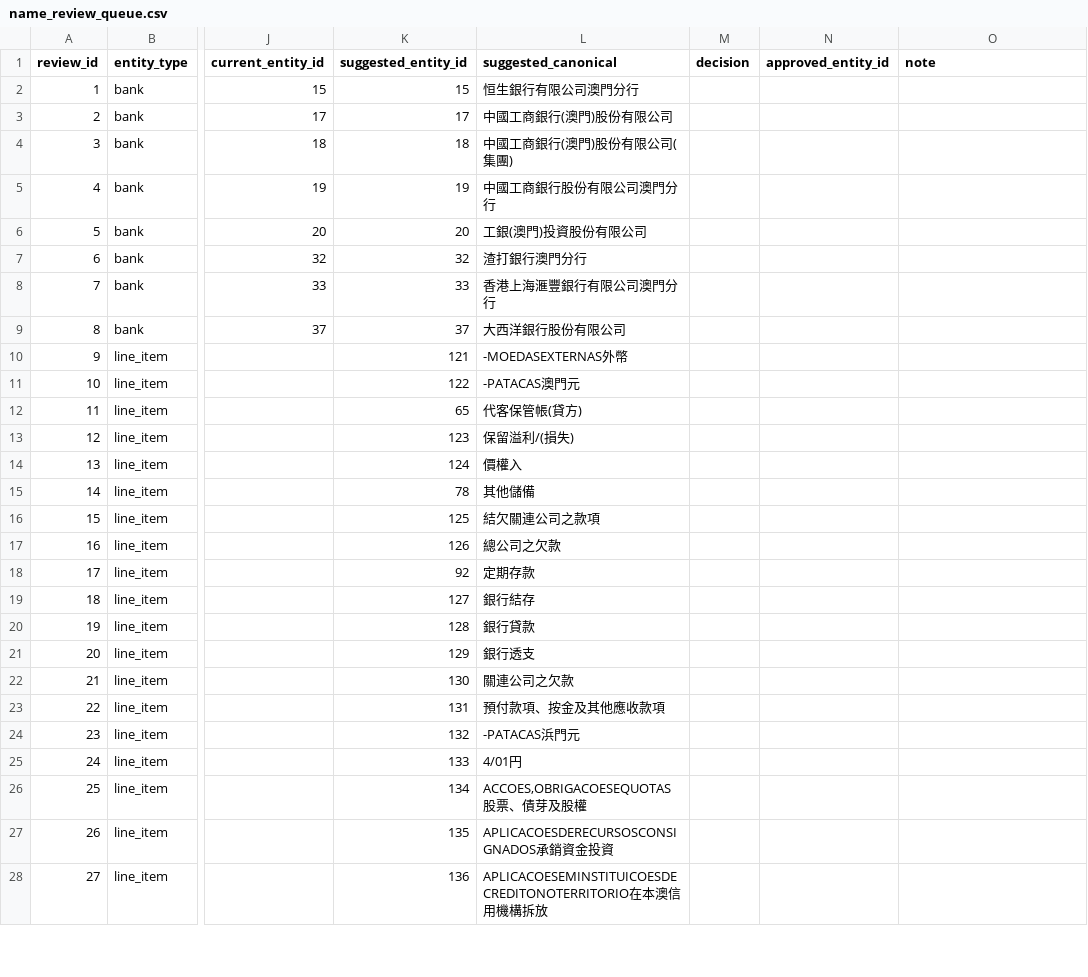
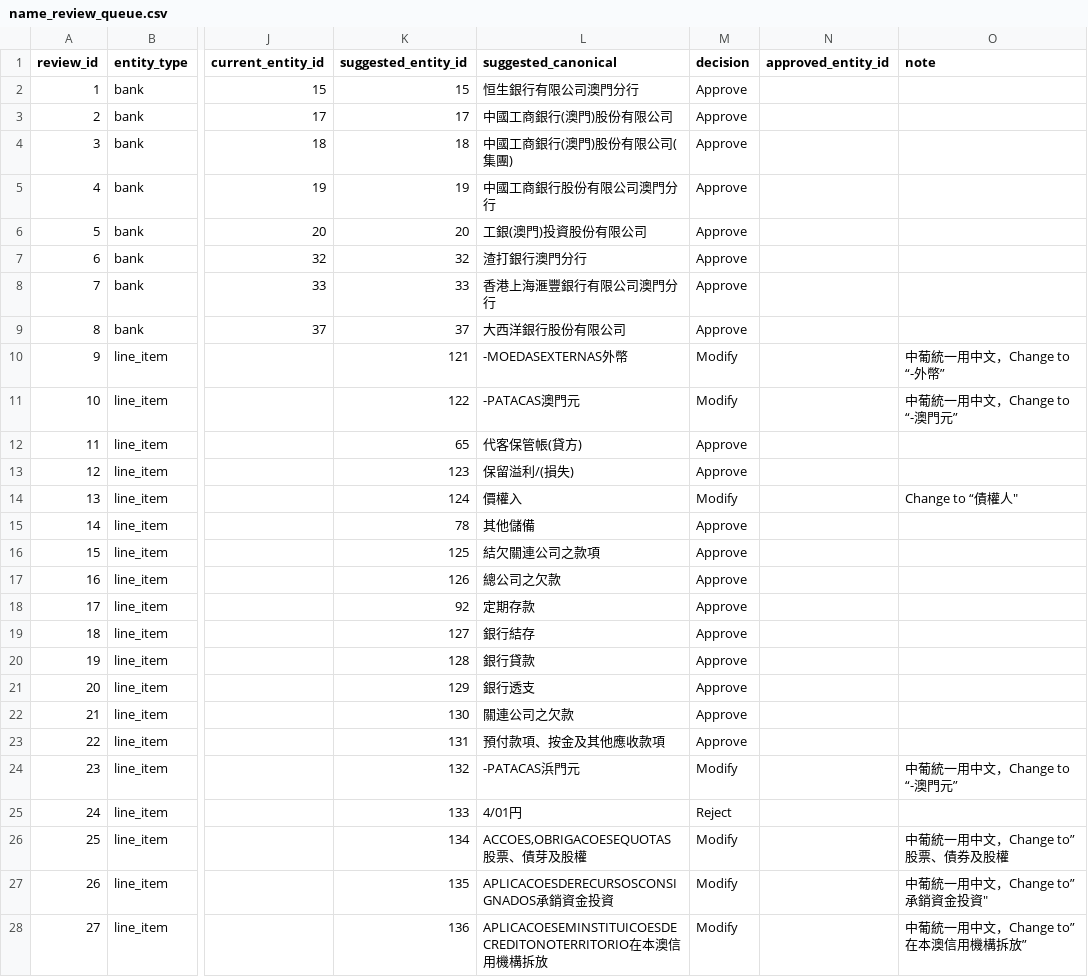
Before and after one commit to mogcai/macau_tb_ocr_prototype, a CSV file: data/name_review_queue.csv, drawn as a sheet; only a part is shown, gaps mark what is left out; the diff covers the shown part only; the diff names each change by its address in the sheet, - before the commit and + after, or states it on an @@ line.

```diff
--- a/data/name_review_queue.csv
+++ b/data/name_review_queue.csv
-M2:M9 (decision): (empty)
+M2:M9 (decision): Approve
-M10:M11 (decision): (empty)
+M10:M11 (decision): Modify
-O10 (note): (empty)
+O10 (note): 中葡統一用中文，Change to “-外幣”
-O11 (note): (empty)
+O11 (note): 中葡統一用中文，Change to “-澳門元”
-M12:M13 (decision): (empty)
+M12:M13 (decision): Approve
-M14 (decision): (empty)
+M14 (decision): Modify
-O14 (note): (empty)
+O14 (note): Change to “債權人"
-M15:M23 (decision): (empty)
+M15:M23 (decision): Approve
-M24 (decision): (empty)
+M24 (decision): Modify
-O24 (note): (empty)
+O24 (note): 中葡統一用中文，Change to “-澳門元”
-M25 (decision): (empty)
+M25 (decision): Reject
-M26:M28 (decision): (empty)
+M26:M28 (decision): Modify
-O26 (note): (empty)
+O26 (note): 中葡統一用中文，Change to”股票、債券及股權
-O27 (note): (empty)
+O27 (note): 中葡統一用中文，Change to”承銷資金投資"
-O28 (note): (empty)
+O28 (note): 中葡統一用中文，Change to”在本澳信用機構拆放”
```
Also changed, not shown: 69 edited cells elsewhere in this file, 19 other files.
